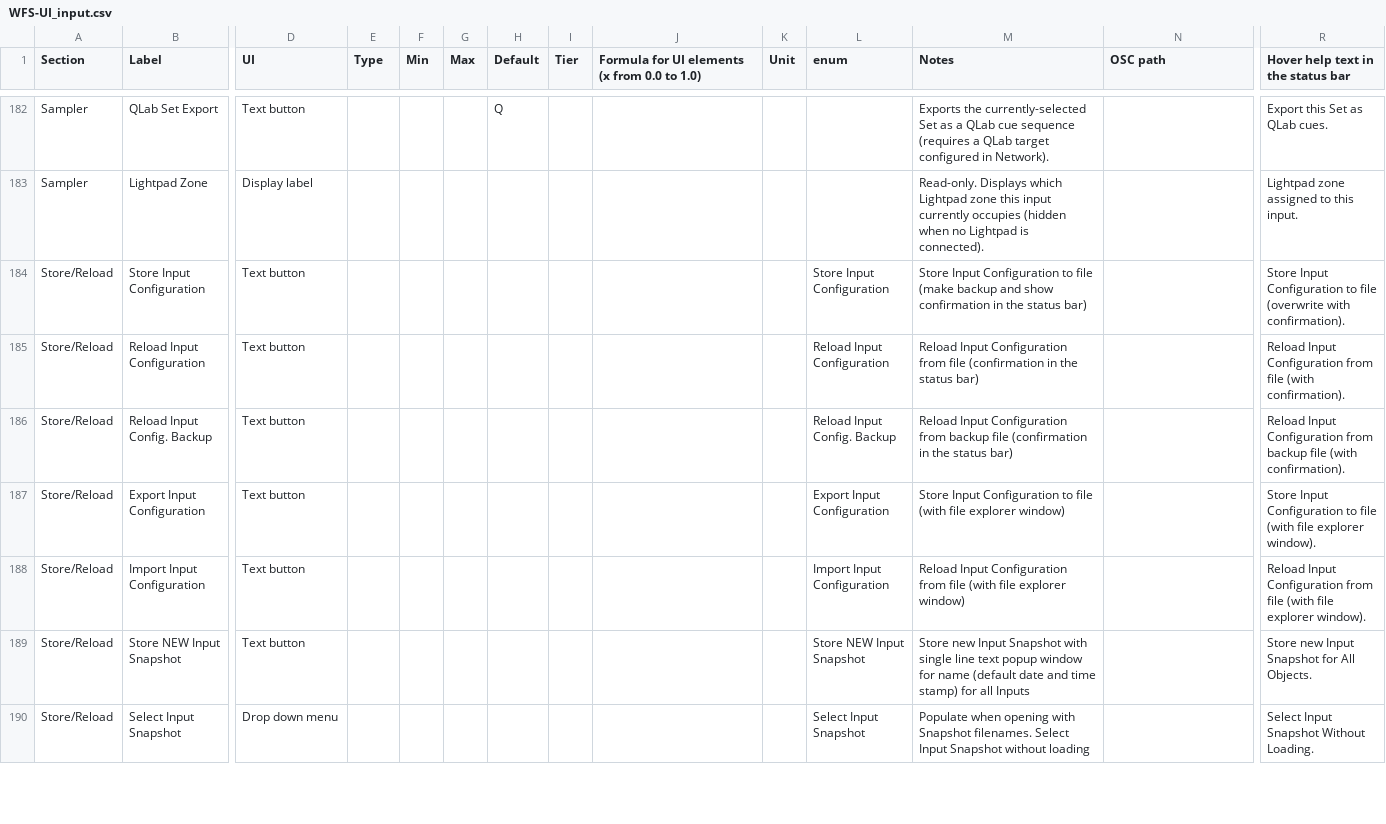
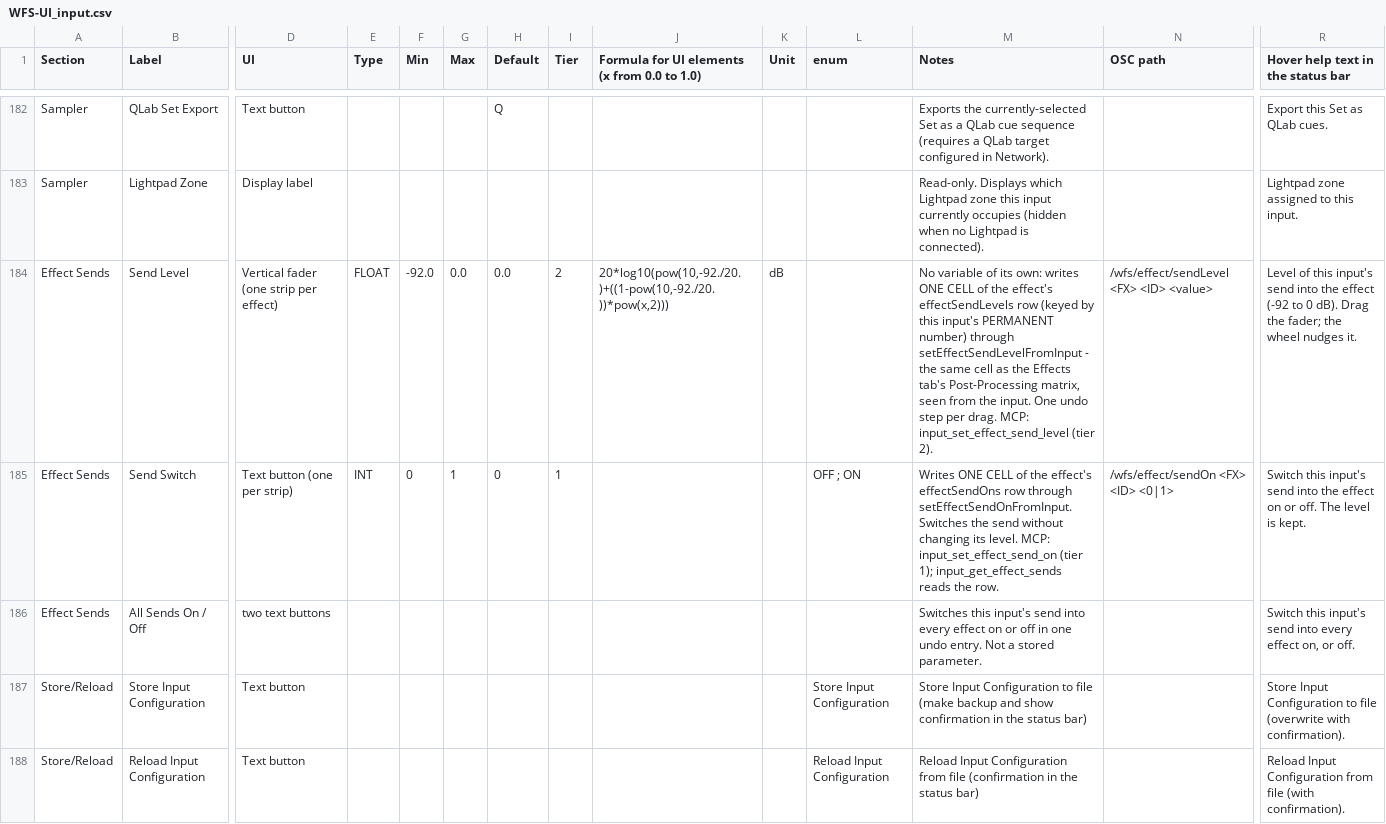
Before and after one commit to pob31/WFS-DIY, a CSV file: Documentation/WFS-UI_input.csv, drawn as a sheet; only a part is shown, gaps mark what is left out; the shorter side is filled out with more unchanged rows; rows hold the shown columns only; the diff names each change by its address in the sheet, - before the commit and + after, or states it on an @@ line.

```diff
--- a/Documentation/WFS-UI_input.csv
+++ b/Documentation/WFS-UI_input.csv
+row 184: Effect Sends | Send Level | Vertical fader (one strip per effect) | FLOAT | -92.0 | 0.0 | 0.0 | 2 | 20*log10(pow(10,-92./20.)+((1-pow(10,-92./20.))*pow(x,2))) | dB |  | No variable of its own: writes ONE CELL of the effect's effectSendLevels row (keyed by this input's PERMANENT number) through setEffectSendLevelFromInput - the same cell as the Effects tab's Post-Processing matrix, seen from the input. One undo step per drag. MCP: input_set_effect_send_level (tier 2). | /wfs/effect/sendLevel <FX> <ID> <value> | Level of this input's send into the effect (-92 to 0 dB). Drag the fader; the wheel nudges it.
+row 185: Effect Sends | Send Switch | Text button (one per strip) | INT | 0 | 1 | 0 | 1 |  |  | OFF ; ON | Writes ONE CELL of the effect's effectSendOns row through setEffectSendOnFromInput. Switches the send without changing its level. MCP: input_set_effect_send_on (tier 1); input_get_effect_sends reads the row. | /wfs/effect/sendOn <FX> <ID> <0|1> | Switch this input's send into the effect on or off. The level is kept.
+row 186: Effect Sends | All Sends On / Off | two text buttons |  |  |  |  |  |  |  |  | Switches this input's send into every effect on or off in one undo entry. Not a stored parameter. |  | Switch this input's send into every effect on, or off.
```
Also changed, not shown: 33 other files.
